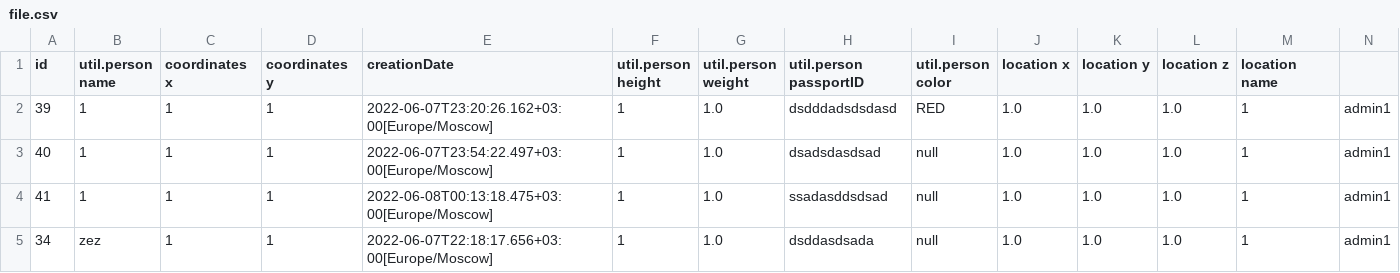
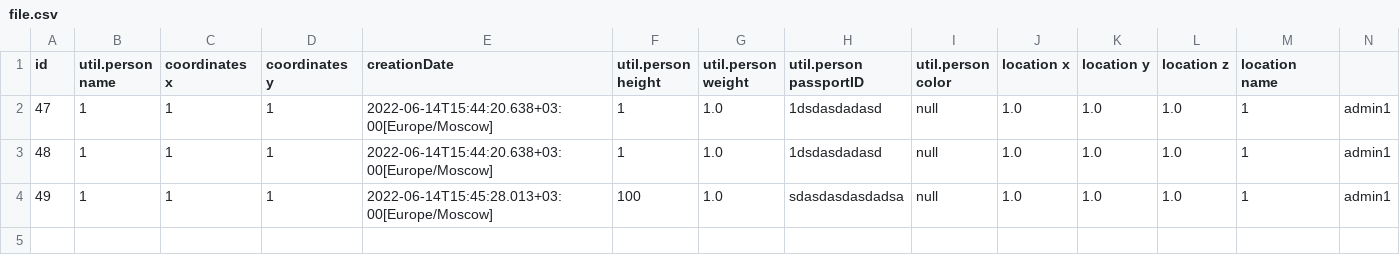
Before and after one commit to PooUo12/Lab6Server, a CSV file: file.csv, drawn as a sheet.

```diff
--- a/file.csv
+++ b/file.csv
@@ -1,5 +1,4 @@
 id, util.person name, coordinates x, coordinates y, creationDate, util.person height, util.person weight, util.person passportID, util.person color,location x, location y, location z, location name
-39,1,1,1,2022-06-07T23:20:26.162+03:00[Europe/Moscow],1,1.0,dsdddadsdsdasd,RED,1.0,1.0,1.0,1,admin1
-40,1,1,1,2022-06-07T23:54:22.497+03:00[Europe/Moscow],1,1.0,dsadsdasdsad,null,1.0,1.0,1.0,1,admin1
-41,1,1,1,2022-06-08T00:13:18.475+03:00[Europe/Moscow],1,1.0,ssadasddsdsad,null,1.0,1.0,1.0,1,admin1
-34,zez,1,1,2022-06-07T22:18:17.656+03:00[Europe/Moscow],1,1.0,dsddasdsada,null,1.0,1.0,1.0,1,admin1
+47,1,1,1,2022-06-14T15:44:20.638+03:00[Europe/Moscow],1,1.0,1dsdasdadasd,null,1.0,1.0,1.0,1,admin1
+48,1,1,1,2022-06-14T15:44:20.638+03:00[Europe/Moscow],1,1.0,1dsdasdadasd,null,1.0,1.0,1.0,1,admin1
+49,1,1,1,2022-06-14T15:45:28.013+03:00[Europe/Moscow],100,1.0,sdasdasdasdadsa,null,1.0,1.0,1.0,1,admin1
```
Also changed, not shown: 12 other files.
